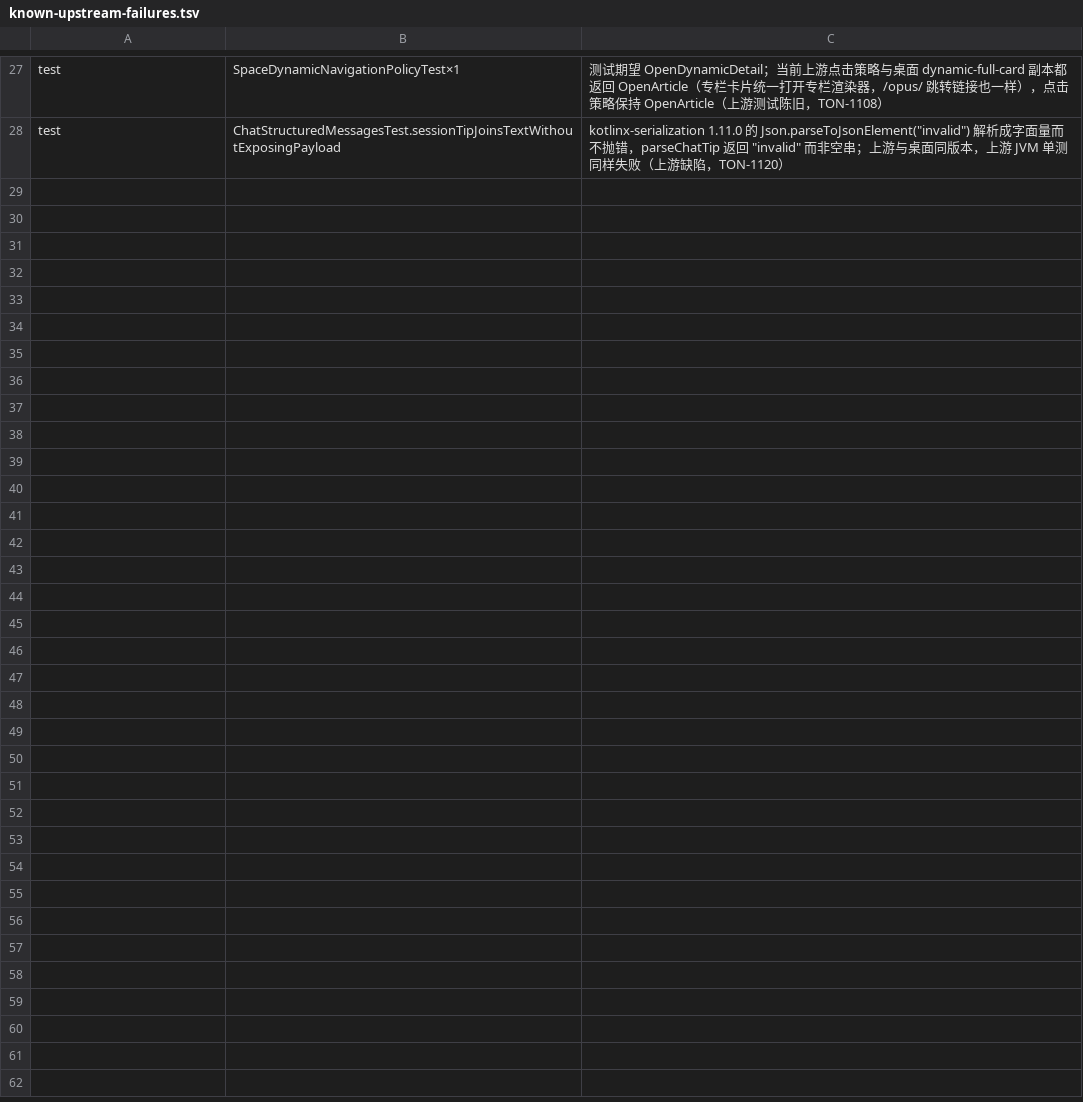
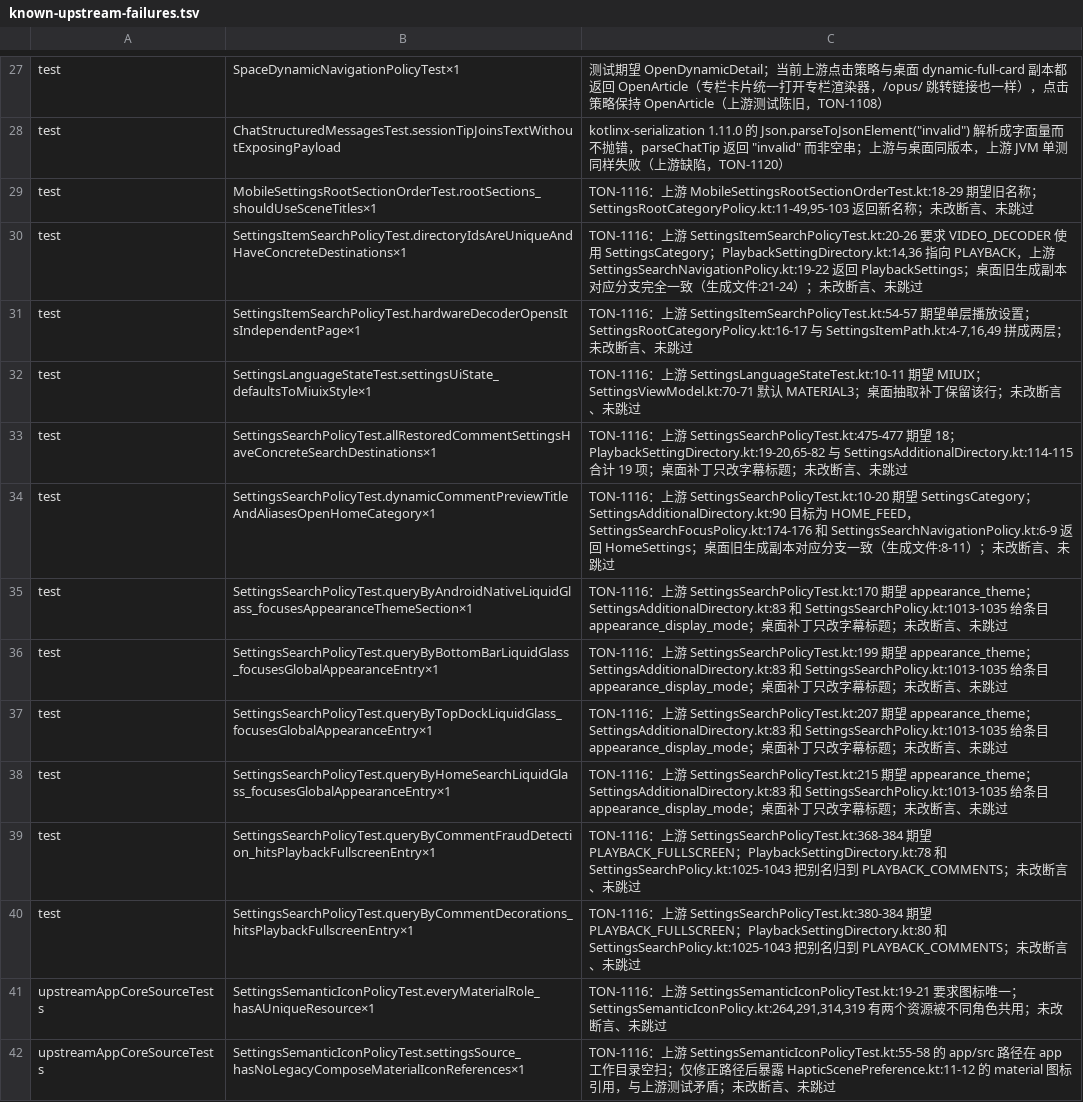
Before and after one commit to tonysuper666-creator/BiliPai-Windows, a TSV file: desktop/upstream-core/m4d/known-upstream-failures.tsv, drawn as a sheet; only a part is shown, gaps mark what is left out; the diff names each change by its address in the sheet, - before the commit and + after, or states it on an @@ line.

Commit message:
Record upstream settings test contradictions

```diff
--- a/desktop/upstream-core/m4d/known-upstream-failures.tsv
+++ b/desktop/upstream-core/m4d/known-upstream-failures.tsv
+row 29: test | MobileSettingsRootSectionOrderTest.rootSections_shouldUseSceneTitles×1 | TON-1116：上游 MobileSettingsRootSectionOrderTest.kt:18-29 期望旧名称；SettingsRootCategoryPolicy.kt:11-49,95-103 返回新名称；未改断言、未跳过
+row 30: test | SettingsItemSearchPolicyTest.directoryIdsAreUniqueAndHaveConcreteDestinations×1 | TON-1116：上游 SettingsItemSearchPolicyTest.kt:20-26 要求 VIDEO_DECODER 使用 SettingsCategory；PlaybackSettingDirectory.kt:14,36 指向 PLAYBACK，上游 SettingsSearchNavigationPolicy.kt:19-22 返回 PlaybackSettings；桌面旧生成副本对应分支完全一致（生成文件:21-24）；未改断言、未跳过
+row 31: test | SettingsItemSearchPolicyTest.hardwareDecoderOpensItsIndependentPage×1 | TON-1116：上游 SettingsItemSearchPolicyTest.kt:54-57 期望单层播放设置；SettingsRootCategoryPolicy.kt:16-17 与 SettingsItemPath.kt:4-7,16,49 拼成两层；未改断言、未跳过
+row 32: test | SettingsLanguageStateTest.settingsUiState_defaultsToMiuixStyle×1 | TON-1116：上游 SettingsLanguageStateTest.kt:10-11 期望 MIUIX；SettingsViewModel.kt:70-71 默认 MATERIAL3；桌面抽取补丁保留该行；未改断言、未跳过
+row 33: test | SettingsSearchPolicyTest.allRestoredCommentSettingsHaveConcreteSearchDestinations×1 | TON-1116：上游 SettingsSearchPolicyTest.kt:475-477 期望 18；PlaybackSettingDirectory.kt:19-20,65-82 与 SettingsAdditionalDirectory.kt:114-115 合计 19 项；桌面补丁只改字幕标题；未改断言、未跳过
+row 34: test | SettingsSearchPolicyTest.dynamicCommentPreviewTitleAndAliasesOpenHomeCategory×1 | TON-1116：上游 SettingsSearchPolicyTest.kt:10-20 期望 SettingsCategory；SettingsAdditionalDirectory.kt:90 目标为 HOME_FEED，SettingsSearchFocusPolicy.kt:174-176 和 SettingsSearchNavigationPolicy.kt:6-9 返回 HomeSettings；桌面旧生成副本对应分支一致（生成文件:8-11）；未改断言、未跳过
+row 35: test | SettingsSearchPolicyTest.queryByAndroidNativeLiquidGlass_focusesAppearanceThemeSection×1 | TON-1116：上游 SettingsSearchPolicyTest.kt:170 期望 appearance_theme；SettingsAdditionalDirectory.kt:83 和 SettingsSearchPolicy.kt:1013-1035 给条目 appearance_display_mode；桌面补丁只改字幕标题；未改断言、未跳过
+row 36: test | SettingsSearchPolicyTest.queryByBottomBarLiquidGlass_focusesGlobalAppearanceEntry×1 | TON-1116：上游 SettingsSearchPolicyTest.kt:199 期望 appearance_theme；SettingsAdditionalDirectory.kt:83 和 SettingsSearchPolicy.kt:1013-1035 给条目 appearance_display_mode；桌面补丁只改字幕标题；未改断言、未跳过
+row 37: test | SettingsSearchPolicyTest.queryByTopDockLiquidGlass_focusesGlobalAppearanceEntry×1 | TON-1116：上游 SettingsSearchPolicyTest.kt:207 期望 appearance_theme；SettingsAdditionalDirectory.kt:83 和 SettingsSearchPolicy.kt:1013-1035 给条目 appearance_display_mode；桌面补丁只改字幕标题；未改断言、未跳过
+row 38: test | SettingsSearchPolicyTest.queryByHomeSearchLiquidGlass_focusesGlobalAppearanceEntry×1 | TON-1116：上游 SettingsSearchPolicyTest.kt:215 期望 appearance_theme；SettingsAdditionalDirectory.kt:83 和 SettingsSearchPolicy.kt:1013-1035 给条目 appearance_display_mode；桌面补丁只改字幕标题；未改断言、未跳过
+row 39: test | SettingsSearchPolicyTest.queryByCommentFraudDetection_hitsPlaybackFullscreenEntry×1 | TON-1116：上游 SettingsSearchPolicyTest.kt:368-384 期望 PLAYBACK_FULLSCREEN；PlaybackSettingDirectory.kt:78 和 SettingsSearchPolicy.kt:1025-1043 把别名归到 PLAYBACK_COMMENTS；未改断言、未跳过
+row 40: test | SettingsSearchPolicyTest.queryByCommentDecorations_hitsPlaybackFullscreenEntry×1 | TON-1116：上游 SettingsSearchPolicyTest.kt:380-384 期望 PLAYBACK_FULLSCREEN；PlaybackSettingDirectory.kt:80 和 SettingsSearchPolicy.kt:1025-1043 把别名归到 PLAYBACK_COMMENTS；未改断言、未跳过
+row 41: upstreamAppCoreSourceTests | SettingsSemanticIconPolicyTest.everyMaterialRole_hasAUniqueResource×1 | TON-1116：上游 SettingsSemanticIconPolicyTest.kt:19-21 要求图标唯一；SettingsSemanticIconPolicy.kt:264,291,314,319 有两个资源被不同角色共用；未改断言、未跳过
+row 42: upstreamAppCoreSourceTests | SettingsSemanticIconPolicyTest.settingsSource_hasNoLegacyComposeMaterialIconReferences×1 | TON-1116：上游 SettingsSemanticIconPolicyTest.kt:55-58 的 app/src 路径在 app 工作目录空扫；仅修正路径后暴露 HapticScenePreference.kt:11-12 的 material 图标引用，与上游测试矛盾；未改断言、未跳过
```
